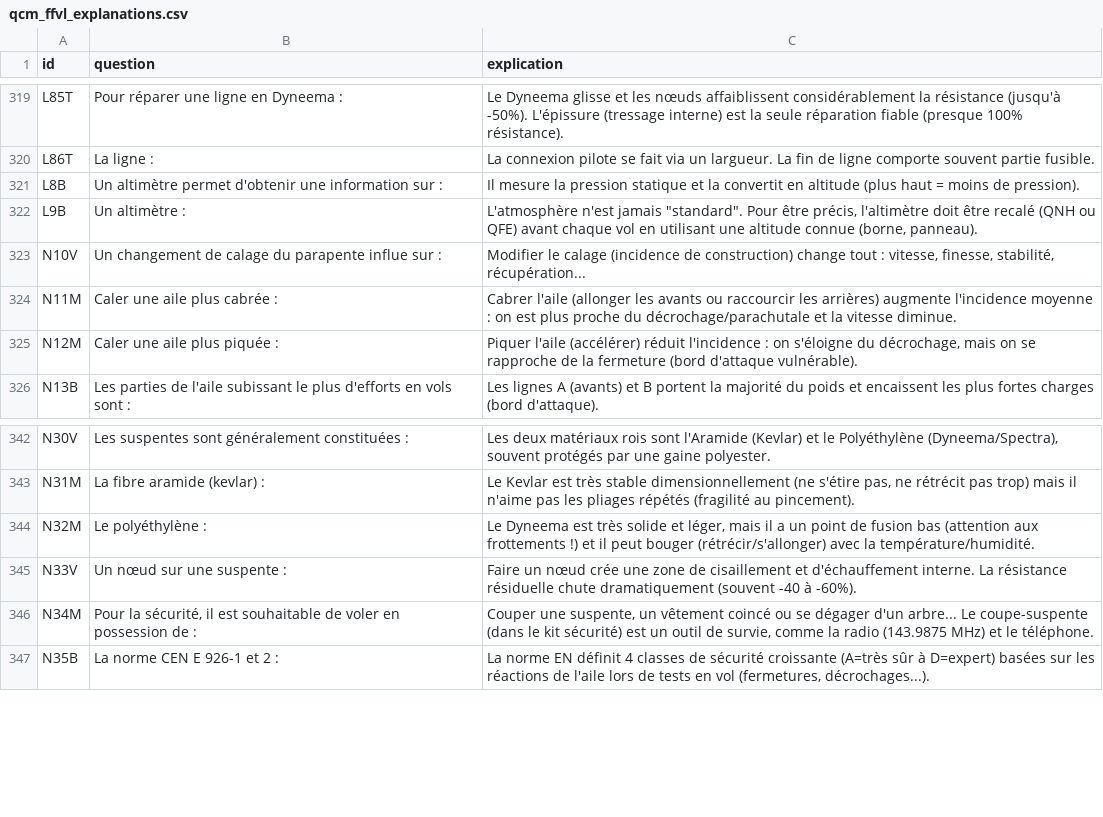
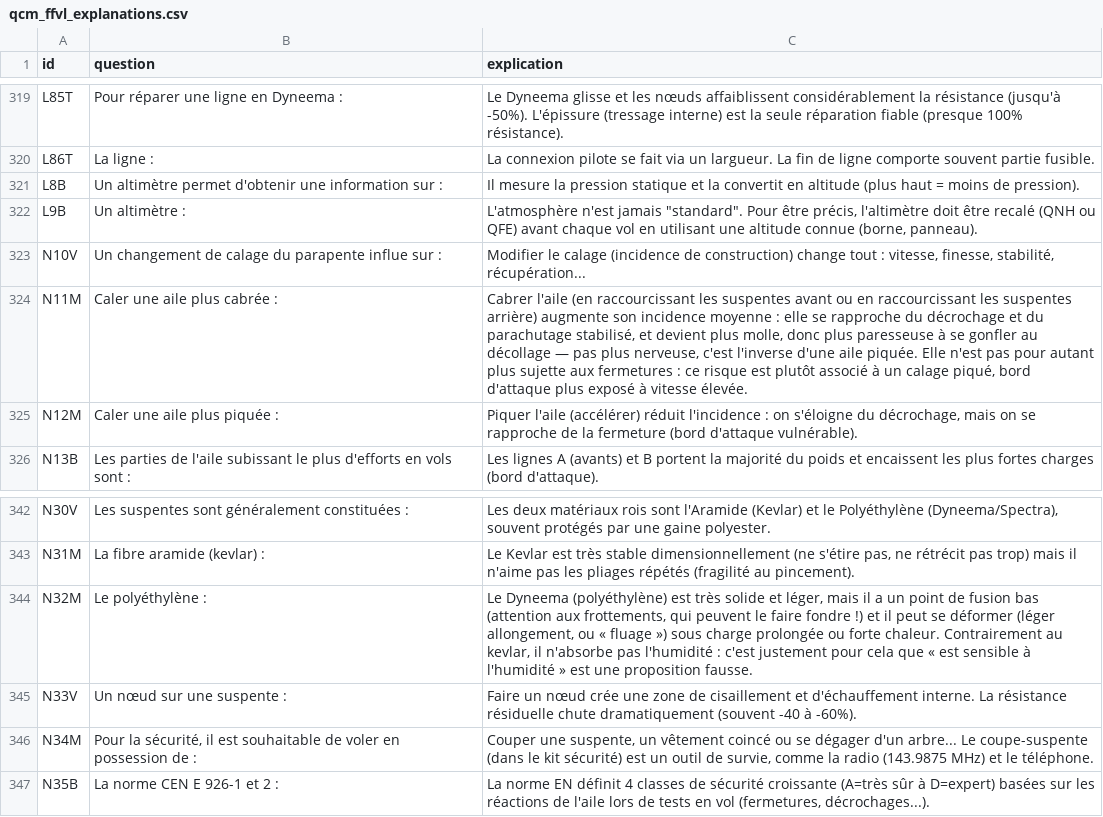
Before and after one commit to urbamax/AssistantParapente, a CSV file: js/data/qcm_ffvl_explanations.csv, drawn as a sheet; only a part is shown, gaps mark what is left out; the diff covers the shown part only.

Commit message:
Audit Matériel quiz explanations (9 fixes)
Cross-checked all L/N-prefixed rows against their answer choices in
qcm_ffvl.csv. Fixed 2 factual errors (N11M had cabré/piqué riser effects
backwards; N32M contradicted its own answer key on polyethylene/humidity)
and 7 rows missing justification for a wrong or neutral answer option.

```diff
--- a/js/data/qcm_ffvl_explanations.csv
+++ b/js/data/qcm_ffvl_explanations.csv
@@ -323,3 +323,3 @@ L9B;Un altimètre :;"L'atmosphère n'est jamais ""standard"". Pour être précis
 N10V;Un changement de calage du parapente influe sur :;Modifier le calage (incidence de construction) change tout : vitesse, finesse, stabilité, récupération...
-N11M;Caler une aile plus cabrée :;Cabrer l'aile (allonger les avants ou raccourcir les arrières) augmente l'incidence moyenne : on est plus proche du décrochage/parachutale et la vitesse diminue.
+N11M;Caler une aile plus cabrée :;Cabrer l'aile (en raccourcissant les suspentes avant ou en raccourcissant les suspentes arrière) augmente son incidence moyenne : elle se rapproche du décrochage et du parachutage stabilisé, et devient plus molle, donc plus paresseuse à se gonfler au décollage — pas plus nerveuse, c'est l'inverse d'une aile piquée. Elle n'est pas pour autant plus sujette aux fermetures : ce risque est plutôt associé à un calage piqué, bord d'attaque plus exposé à vitesse élevée.
 N12M;Caler une aile plus piquée :;Piquer l'aile (accélérer) réduit l'incidence : on s'éloigne du décrochage, mais on se rapproche de la fermeture (bord d'attaque vulnérable).
@@ -343,3 +343,3 @@ N30V;Les suspentes sont généralement constituées :;Les deux matériaux rois s
 N31M;La fibre aramide (kevlar) :;Le Kevlar est très stable dimensionnellement (ne s'étire pas, ne rétrécit pas trop) mais il n'aime pas les pliages répétés (fragilité au pincement).
-N32M;Le polyéthylène :;Le Dyneema est très solide et léger, mais il a un point de fusion bas (attention aux frottements !) et il peut bouger (rétrécir/s'allonger) avec la température/humidité.
+N32M;Le polyéthylène :;Le Dyneema (polyéthylène) est très solide et léger, mais il a un point de fusion bas (attention aux frottements, qui peuvent le faire fondre !) et il peut se déformer (léger allongement, ou « fluage ») sous charge prolongée ou forte chaleur. Contrairement au kevlar, il n'absorbe pas l'humidité : c'est justement pour cela que « est sensible à l'humidité » est une proposition fausse.
 N33V;Un nœud sur une suspente :;Faire un nœud crée une zone de cisaillement et d'échauffement interne. La résistance résiduelle chute dramatiquement (souvent -40 à -60%).
```
Also changed, not shown: 7 edited cells elsewhere in this file.
